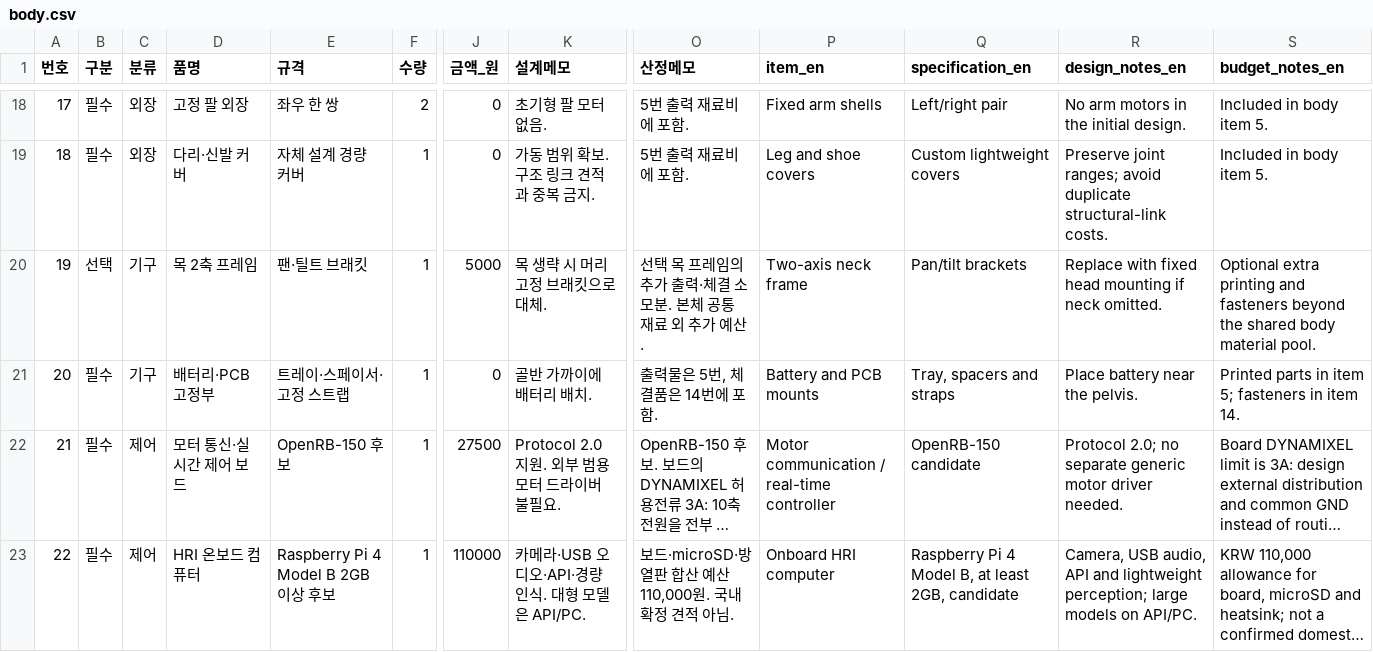
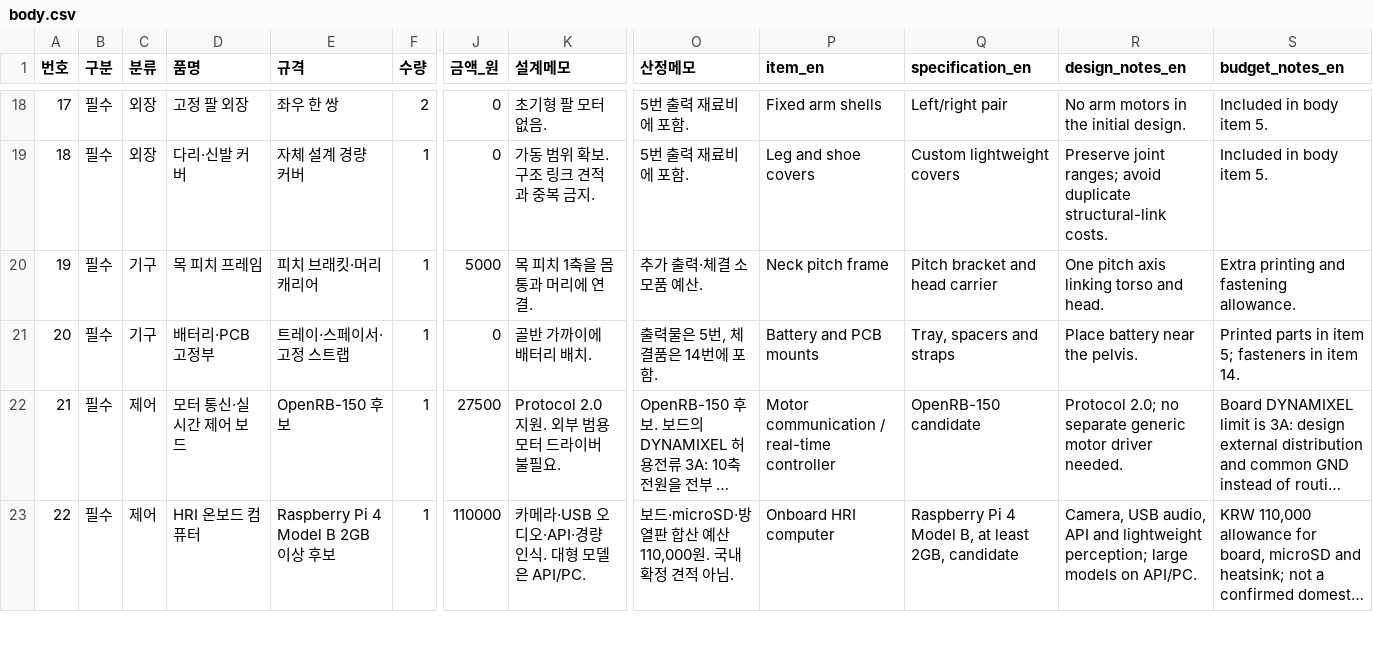
Before and after one commit to mjcha924/snu-gom, a CSV file: hardware/bom/body.csv, drawn as a sheet; only a part is shown, gaps mark what is left out; long unchanged cells end in …; the diff covers the shown part only; the diff names each change by its address in the sheet, - before the commit and + after, or states it on an @@ line.

Commit message:
Simplify project navigation and add straight nose camera with neck pitch

```diff
--- a/hardware/bom/body.csv
+++ b/hardware/bom/body.csv
-B20 (구분): 선택
+B20 (구분): 필수
-D20 (품명): 목 2축 프레임
+D20 (품명): 목 피치 프레임
-E20 (규격): 팬·틸트 브래킷
+E20 (규격): 피치 브래킷·머리 캐리어
-K20 (설계메모): 목 생략 시 머리 고정 브래킷으로 대체.
+K20 (설계메모): 목 피치 1축을 몸통과 머리에 연결.
-O20 (산정메모): 선택 목 프레임의 추가 출력·체결 소모분. 본체 공통 재료 외 추가 예산.
+O20 (산정메모): 추가 출력·체결 소모품 예산.
-P20 (item_en): Two-axis neck frame
+P20 (item_en): Neck pitch frame
-Q20 (specification_en): Pan/tilt brackets
+Q20 (specification_en): Pitch bracket and head carrier
-R20 (design_notes_en): Replace with fixed head mounting if neck omitted.
+R20 (design_notes_en): One pitch axis linking torso and head.
-S20 (budget_notes_en): Optional extra printing and fasteners beyond the shared body material pool.
+S20 (budget_notes_en): Extra printing and fastening allowance.
```
Also changed, not shown: 26 edited cells elsewhere in this file, 25 other files.
